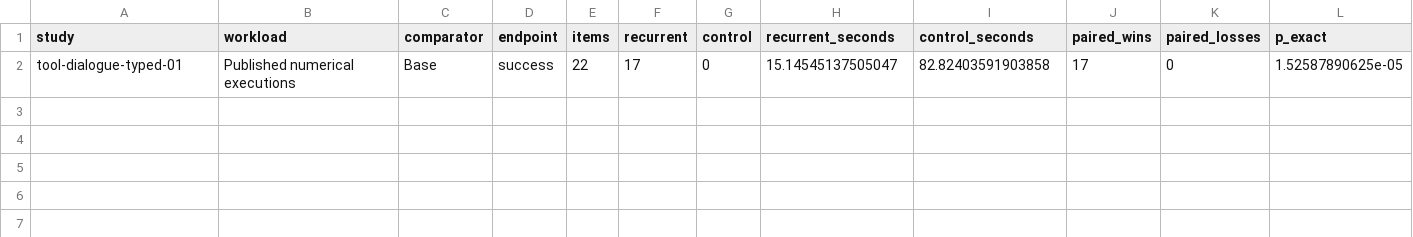
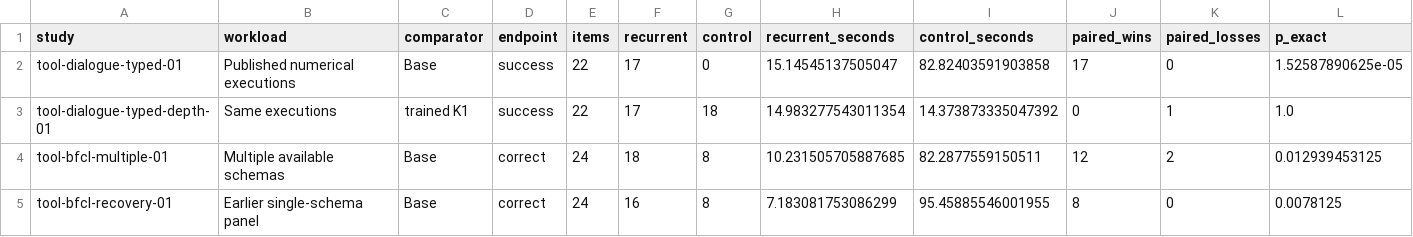
Before and after one commit to lukifer23/LoopQwen-MLX, a CSV file: paper/typed-transfer.csv, drawn as a sheet; only a part is shown; rows hold the shown columns only; the diff names each change by its address in the sheet, - before the commit and + after, or states it on an @@ line.

```diff
--- a/paper/typed-transfer.csv
+++ b/paper/typed-transfer.csv
+row 3: tool-dialogue-typed-depth-01 | Same executions | trained K1 | success | 22 | 17 | 18 | 14.983277543011354 | 14.373873335047392 | 0 | 1 | 1.0
+row 4: tool-bfcl-multiple-01 | Multiple available schemas | Base | correct | 24 | 18 | 8 | 10.231505705887685 | 82.2877559150511 | 12 | 2 | 0.012939453125
+row 5: tool-bfcl-recovery-01 | Earlier single-schema panel | Base | correct | 24 | 16 | 8 | 7.183081753086299 | 95.45885546001955 | 8 | 0 | 0.0078125
```
Also changed, not shown: paper/registry-index.csv, paper/study-index.csv, 6 other files.
